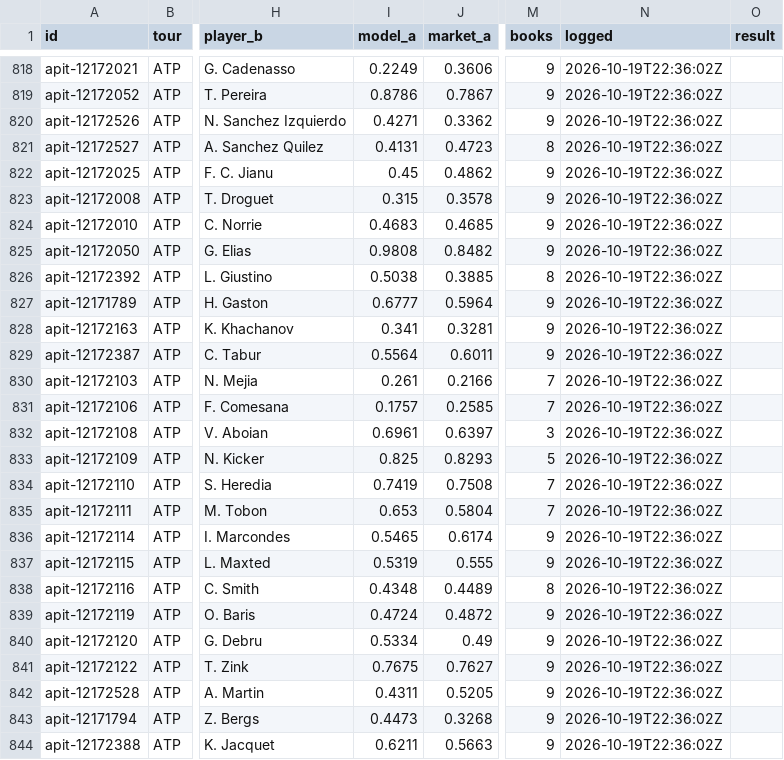
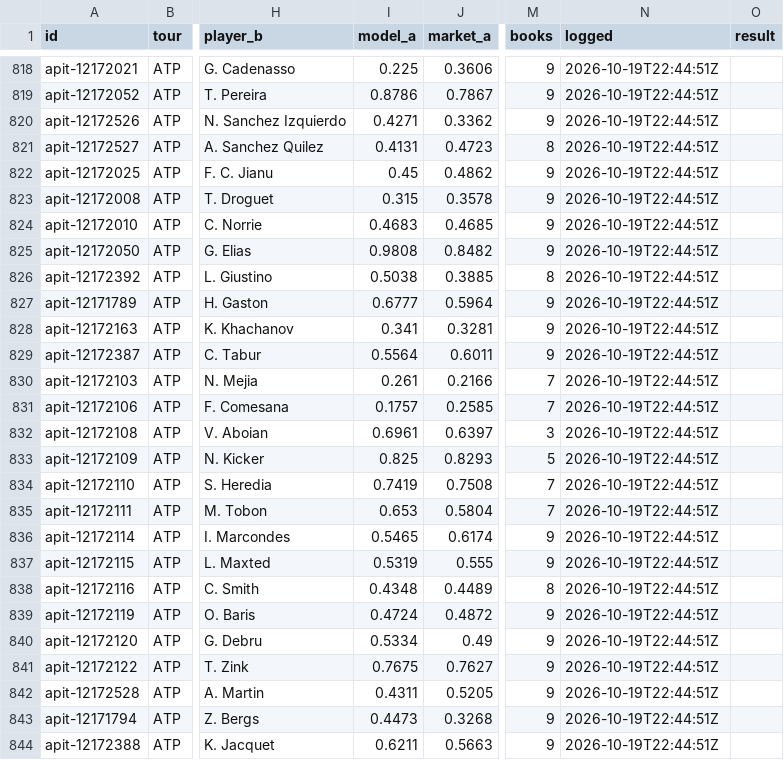
Before and after one commit to MoussaK1379/tennis-odds-engine, a CSV file: history/predictions.csv, drawn as a sheet; only a part is shown, gaps mark what is left out; the diff covers the shown part only; the diff names each change by its address in the sheet, - before the commit and + after, or states it on an @@ line.

```diff
--- a/history/predictions.csv
+++ b/history/predictions.csv
-I818 (model_a): 0.2249
+I818 (model_a): 0.225
-N818:N844 (logged): 2026-10-19T22:36:02Z
+N818:N844 (logged): 2026-10-19T22:44:51Z
```
Also changed, not shown: 89 edited cells elsewhere in this file, 4 other files.
